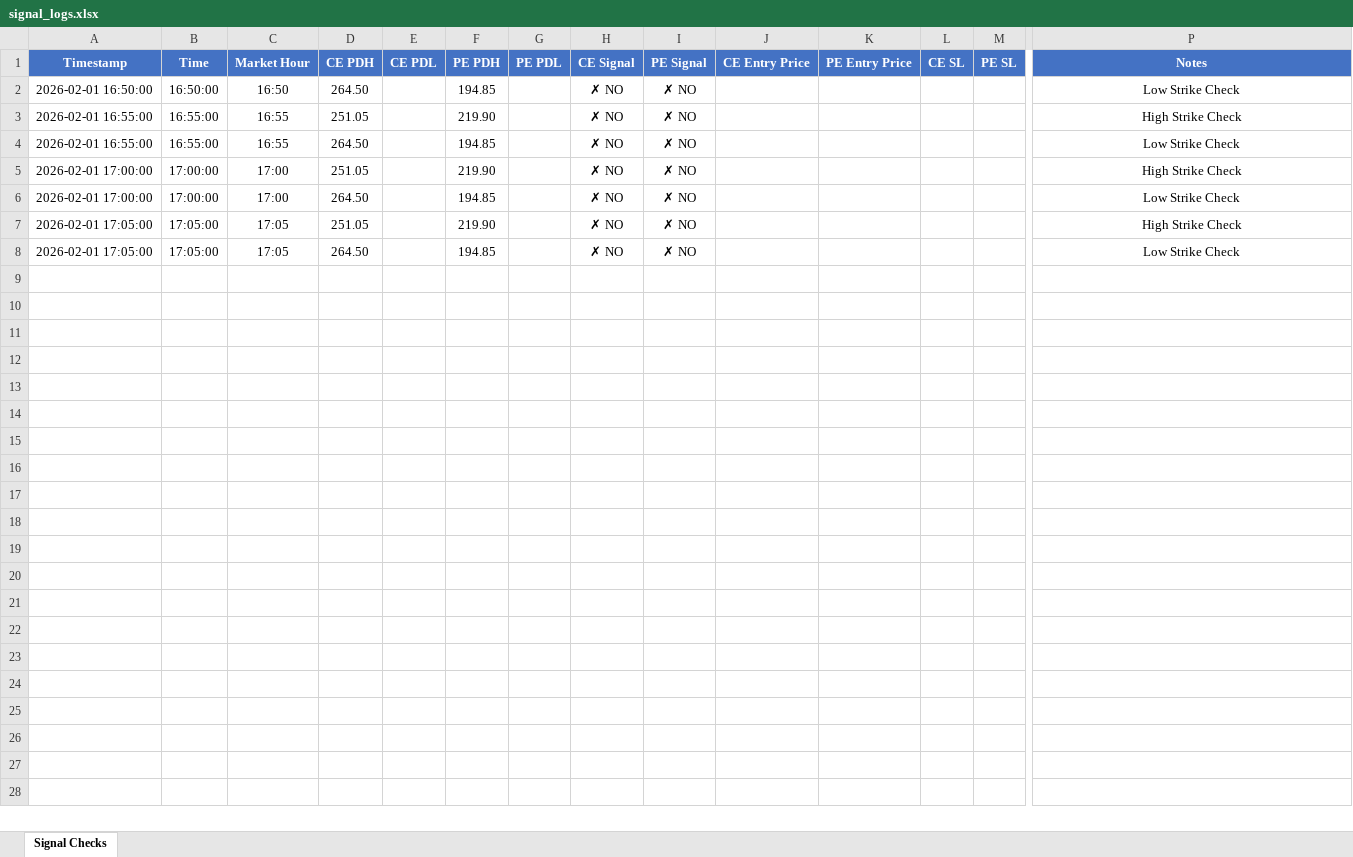
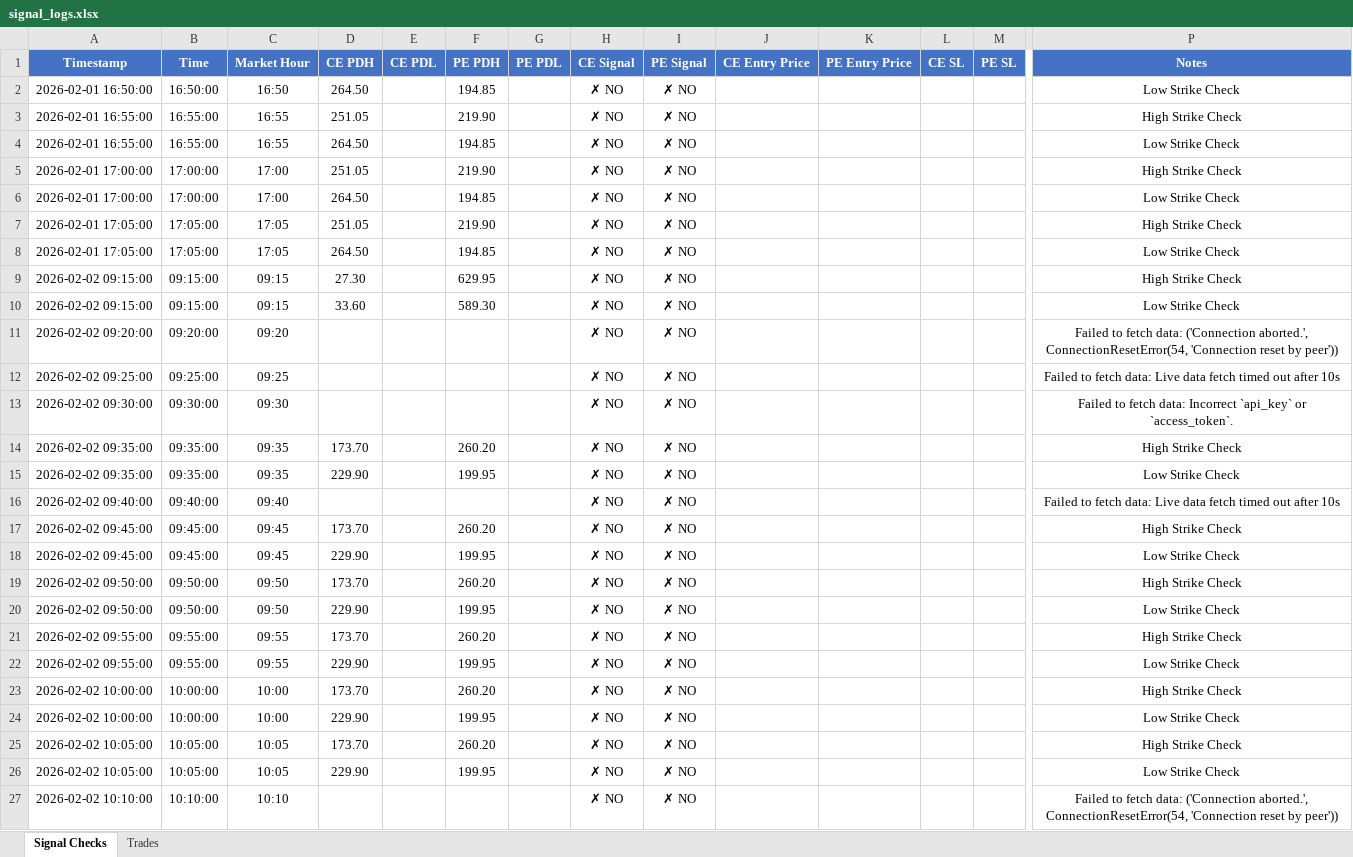
Before and after one commit to kwinkzap-bot/Mine, an Excel workbook: Mine/signal_logs.xlsx, sheet Signal Checks, drawn as a sheet; only a part is shown, gaps mark what is left out; values as stored, in another font and other column widths than the file's, no borders; rows hold the shown columns only; the diff covers the shown part only; the diff names each change by its address in the sheet, - before the commit and + after, or states it on an @@ line.

Commit message:
Update signal logs, token cache, and service files

```diff
--- a/Mine/signal_logs.xlsx (sheet Signal Checks)
+++ b/Mine/signal_logs.xlsx (sheet Signal Checks)
+sheet tab: Trades
+row 9: 2026-02-02 09:15:00 | 09:15:00 | 09:15 | 27.30 |  | 629.95 |  | ✗ NO | ✗ NO |  |  |  |  | High Strike Check
+row 10: 2026-02-02 09:15:00 | 09:15:00 | 09:15 | 33.60 |  | 589.30 |  | ✗ NO | ✗ NO |  |  |  |  | Low Strike Check
+row 11: 2026-02-02 09:20:00 | 09:20:00 | 09:20 |  |  |  |  | ✗ NO | ✗ NO |  |  |  |  | Failed to fetch data: ('Connection aborted.', ConnectionResetError(54, 'Connection reset by peer'))
+row 12: 2026-02-02 09:25:00 | 09:25:00 | 09:25 |  |  |  |  | ✗ NO | ✗ NO |  |  |  |  | Failed to fetch data: Live data fetch timed out after 10s
+row 13: 2026-02-02 09:30:00 | 09:30:00 | 09:30 |  |  |  |  | ✗ NO | ✗ NO |  |  |  |  | Failed to fetch data: Incorrect `api_key` or `access_token`.
+row 14: 2026-02-02 09:35:00 | 09:35:00 | 09:35 | 173.70 |  | 260.20 |  | ✗ NO | ✗ NO |  |  |  |  | High Strike Check
+row 15: 2026-02-02 09:35:00 | 09:35:00 | 09:35 | 229.90 |  | 199.95 |  | ✗ NO | ✗ NO |  |  |  |  | Low Strike Check
+row 16: 2026-02-02 09:40:00 | 09:40:00 | 09:40 |  |  |  |  | ✗ NO | ✗ NO |  |  |  |  | Failed to fetch data: Live data fetch timed out after 10s
+row 17: 2026-02-02 09:45:00 | 09:45:00 | 09:45 | 173.70 |  | 260.20 |  | ✗ NO | ✗ NO |  |  |  |  | High Strike Check
+row 18: 2026-02-02 09:45:00 | 09:45:00 | 09:45 | 229.90 |  | 199.95 |  | ✗ NO | ✗ NO |  |  |  |  | Low Strike Check
+row 19: 2026-02-02 09:50:00 | 09:50:00 | 09:50 | 173.70 |  | 260.20 |  | ✗ NO | ✗ NO |  |  |  |  | High Strike Check
+row 20: 2026-02-02 09:50:00 | 09:50:00 | 09:50 | 229.90 |  | 199.95 |  | ✗ NO | ✗ NO |  |  |  |  | Low Strike Check
+row 21: 2026-02-02 09:55:00 | 09:55:00 | 09:55 | 173.70 |  | 260.20 |  | ✗ NO | ✗ NO |  |  |  |  | High Strike Check
+row 22: 2026-02-02 09:55:00 | 09:55:00 | 09:55 | 229.90 |  | 199.95 |  | ✗ NO | ✗ NO |  |  |  |  | Low Strike Check
+row 23: 2026-02-02 10:00:00 | 10:00:00 | 10:00 | 173.70 |  | 260.20 |  | ✗ NO | ✗ NO |  |  |  |  | High Strike Check
+row 24: 2026-02-02 10:00:00 | 10:00:00 | 10:00 | 229.90 |  | 199.95 |  | ✗ NO | ✗ NO |  |  |  |  | Low Strike Check
+row 25: 2026-02-02 10:05:00 | 10:05:00 | 10:05 | 173.70 |  | 260.20 |  | ✗ NO | ✗ NO |  |  |  |  | High Strike Check
+row 26: 2026-02-02 10:05:00 | 10:05:00 | 10:05 | 229.90 |  | 199.95 |  | ✗ NO | ✗ NO |  |  |  |  | Low Strike Check
+row 27: 2026-02-02 10:10:00 | 10:10:00 | 10:10 |  |  |  |  | ✗ NO | ✗ NO |  |  |  |  | Failed to fetch data: ('Connection aborted.', ConnectionResetError(54, 'Connection reset by peer'))
```
Also changed, not shown: 104 added rows elsewhere in this sheet, Mine/signal_logs_highlow.xlsx, 5 other files.
